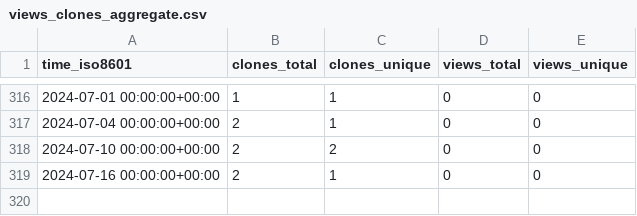
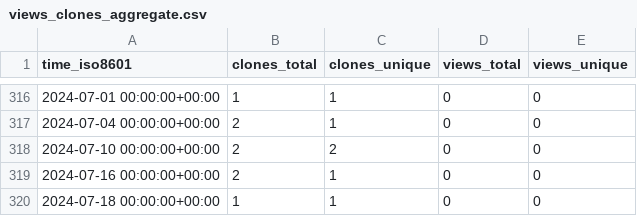
Before and after one commit to gitmuhammedalbayrak/TelegramBasic, a CSV file: MimBinFikret/TelegramBasic/ghrs-data/views_clones_aggregate.csv, drawn as a sheet; only a part is shown, gaps mark what is left out.

```diff
--- a/MimBinFikret/TelegramBasic/ghrs-data/views_clones_aggregate.csv
+++ b/MimBinFikret/TelegramBasic/ghrs-data/views_clones_aggregate.csv
@@ -319 +319,2 @@ time_iso8601,clones_total,clones_unique,views_total,views_unique
 2024-07-16 00:00:00+00:00,2,1,0,0
+2024-07-18 00:00:00+00:00,1,1,0,0
```
Also changed, not shown: 1 other file.
